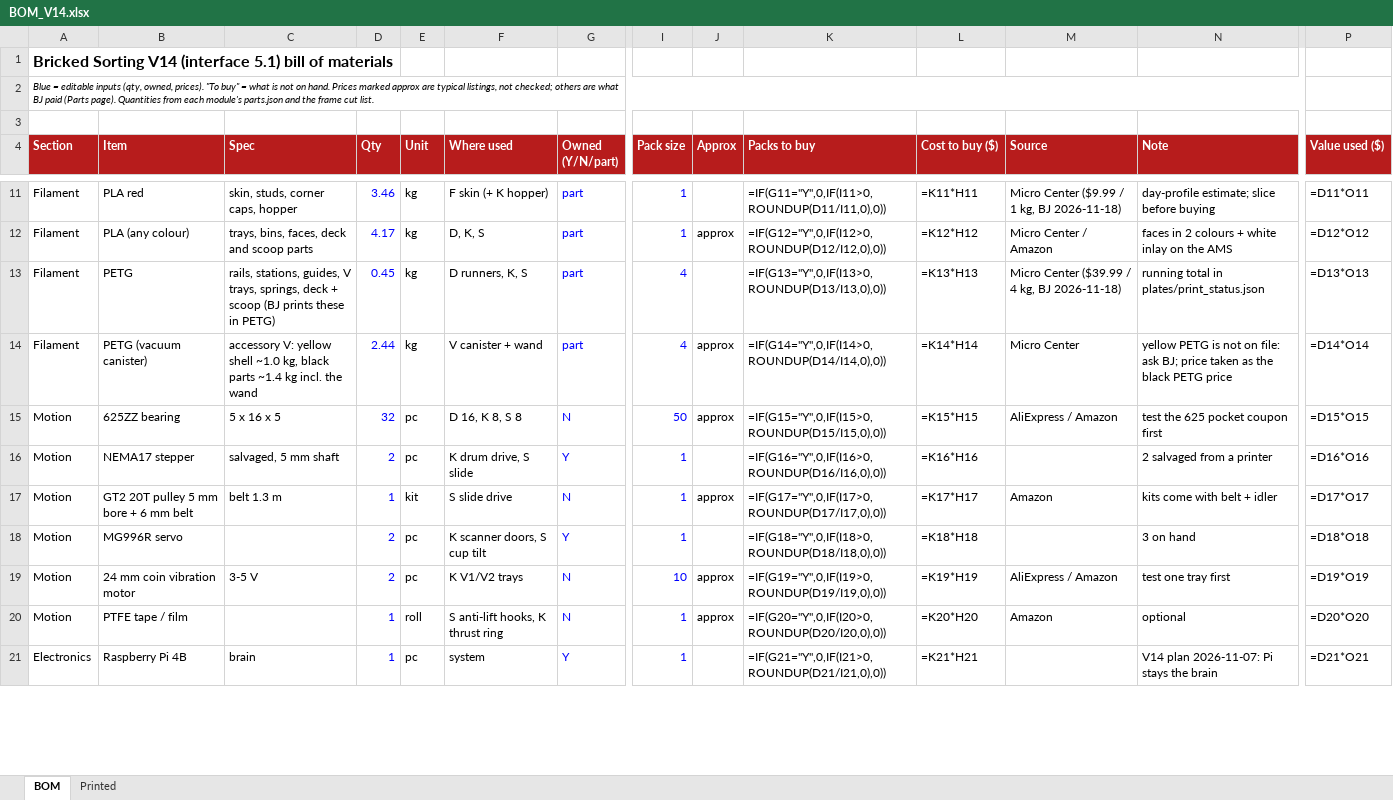
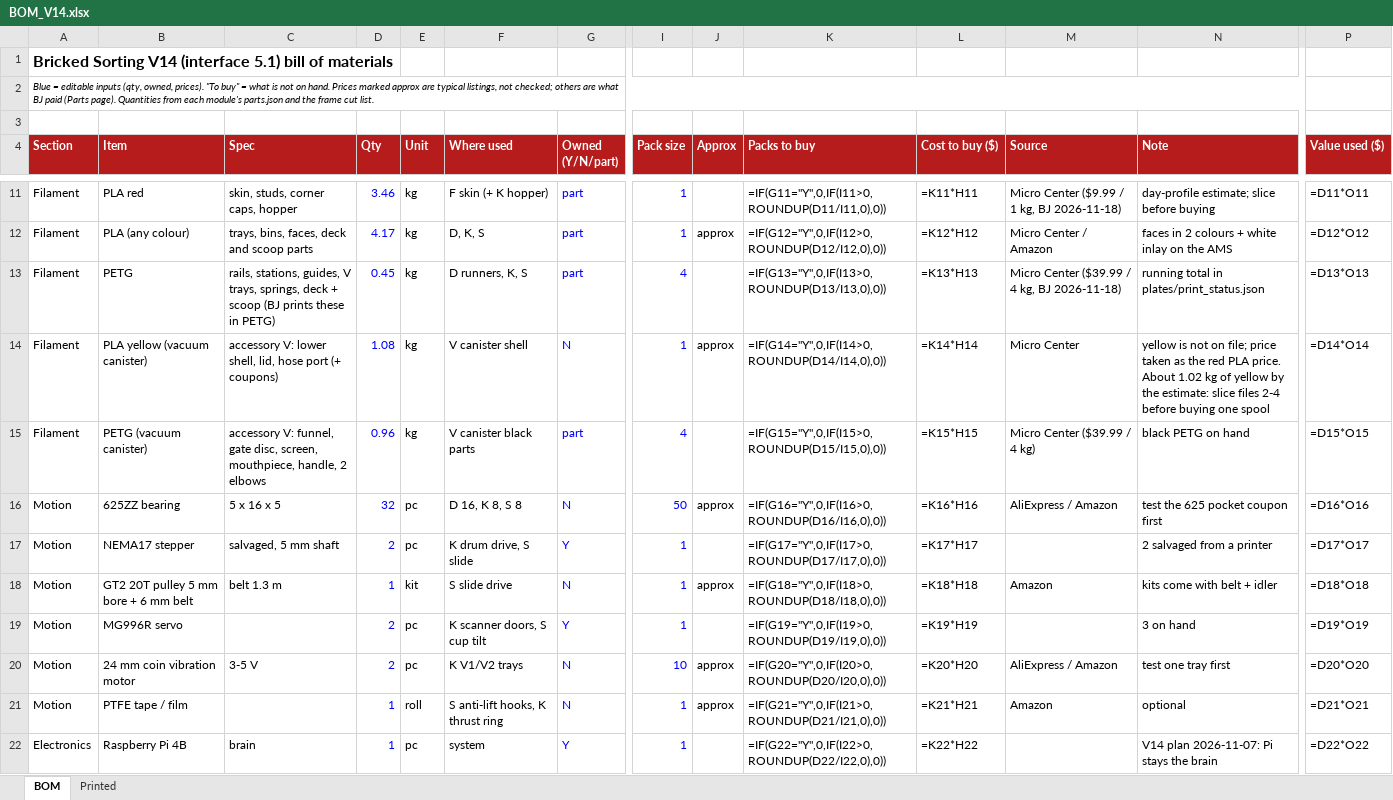
Before and after one commit to jerrekt/Bricked-Sorting, an Excel workbook: cad/v14/integration/BOM_V14.xlsx, sheet BOM, drawn as a sheet; only a part is shown, gaps mark what is left out; values as stored, in another font and other column widths than the file's, no borders; formulas without a stored value are shown as written; addresses are those after the commit; rows hold the shown columns only; the diff covers the shown part only; the diff names each change by its address in the sheet, - before the commit and + after, or states it on an @@ line.

```diff
--- a/cad/v14/integration/BOM_V14.xlsx (sheet BOM)
+++ b/cad/v14/integration/BOM_V14.xlsx (sheet BOM)
+row 14: Filament | PLA yellow (vacuum canister) | accessory V: lower shell, lid, hose port (+ coupons) | 1.08 | kg | V canister shell | N | 1 | approx | =IF(G14="Y",0,IF(I14>0,ROUNDUP(D14/I14,0),0)) | =K14*H14 | Micro Center | yellow is not on file; price taken as the red PLA price. About 1.02 kg of yellow by the estimate: slice files 2-4 before buying one spool | =D14*O14
-C15 (Spec): accessory V: yellow shell ~1.0 kg, black parts ~1.4 kg incl. the wand
+C15 (Spec): accessory V: funnel, gate disc, screen, mouthpiece, handle, 2 elbows
-D15 (Qty): 2.44
+D15 (Qty): 0.96
-F15 (Where used): V canister + wand
+F15 (Where used): V canister black parts
-J15 (Approx): approx
+J15 (Approx): (empty)
-K15 (Packs to buy): =IF(G14="Y",0,IF(I14>0,ROUNDUP(D14/I14,0),0))
+K15 (Packs to buy): =IF(G15="Y",0,IF(I15>0,ROUNDUP(D15/I15,0),0))
-L15 (Cost to buy ($)): =K14*H14
+L15 (Cost to buy ($)): =K15*H15
-M15 (Source): Micro Center
+M15 (Source): Micro Center ($39.99 / 4 kg)
-N15 (Note): yellow PETG is not on file: ask BJ; price taken as the black PETG price
+N15 (Note): black PETG on hand
-P15 (Value used ($)): =D14*O14
+P15 (Value used ($)): =D15*O15
-K16 (Packs to buy): =IF(G15="Y",0,IF(I15>0,ROUNDUP(D15/I15,0),0))
+K16 (Packs to buy): =IF(G16="Y",0,IF(I16>0,ROUNDUP(D16/I16,0),0))
-L16 (Cost to buy ($)): =K15*H15
+L16 (Cost to buy ($)): =K16*H16
-P16 (Value used ($)): =D15*O15
+P16 (Value used ($)): =D16*O16
-K17 (Packs to buy): =IF(G16="Y",0,IF(I16>0,ROUNDUP(D16/I16,0),0))
+K17 (Packs to buy): =IF(G17="Y",0,IF(I17>0,ROUNDUP(D17/I17,0),0))
-L17 (Cost to buy ($)): =K16*H16
+L17 (Cost to buy ($)): =K17*H17
-P17 (Value used ($)): =D16*O16
+P17 (Value used ($)): =D17*O17
-K18 (Packs to buy): =IF(G17="Y",0,IF(I17>0,ROUNDUP(D17/I17,0),0))
+K18 (Packs to buy): =IF(G18="Y",0,IF(I18>0,ROUNDUP(D18/I18,0),0))
-L18 (Cost to buy ($)): =K17*H17
+L18 (Cost to buy ($)): =K18*H18
-P18 (Value used ($)): =D17*O17
+P18 (Value used ($)): =D18*O18
-K19 (Packs to buy): =IF(G18="Y",0,IF(I18>0,ROUNDUP(D18/I18,0),0))
+K19 (Packs to buy): =IF(G19="Y",0,IF(I19>0,ROUNDUP(D19/I19,0),0))
-L19 (Cost to buy ($)): =K18*H18
+L19 (Cost to buy ($)): =K19*H19
-P19 (Value used ($)): =D18*O18
+P19 (Value used ($)): =D19*O19
-K20 (Packs to buy): =IF(G19="Y",0,IF(I19>0,ROUNDUP(D19/I19,0),0))
+K20 (Packs to buy): =IF(G20="Y",0,IF(I20>0,ROUNDUP(D20/I20,0),0))
-L20 (Cost to buy ($)): =K19*H19
+L20 (Cost to buy ($)): =K20*H20
-P20 (Value used ($)): =D19*O19
+P20 (Value used ($)): =D20*O20
-K21 (Packs to buy): =IF(G20="Y",0,IF(I20>0,ROUNDUP(D20/I20,0),0))
+K21 (Packs to buy): =IF(G21="Y",0,IF(I21>0,ROUNDUP(D21/I21,0),0))
-L21 (Cost to buy ($)): =K20*H20
+L21 (Cost to buy ($)): =K21*H21
-P21 (Value used ($)): =D20*O20
+P21 (Value used ($)): =D21*O21
-K22 (Packs to buy): =IF(G21="Y",0,IF(I21>0,ROUNDUP(D21/I21,0),0))
+K22 (Packs to buy): =IF(G22="Y",0,IF(I22>0,ROUNDUP(D22/I22,0),0))
-L22 (Cost to buy ($)): =K21*H21
+L22 (Cost to buy ($)): =K22*H22
-P22 (Value used ($)): =D21*O21
+P22 (Value used ($)): =D22*O22
```
Also changed, not shown: 107 edited cells elsewhere in this sheet, 54 other files.
